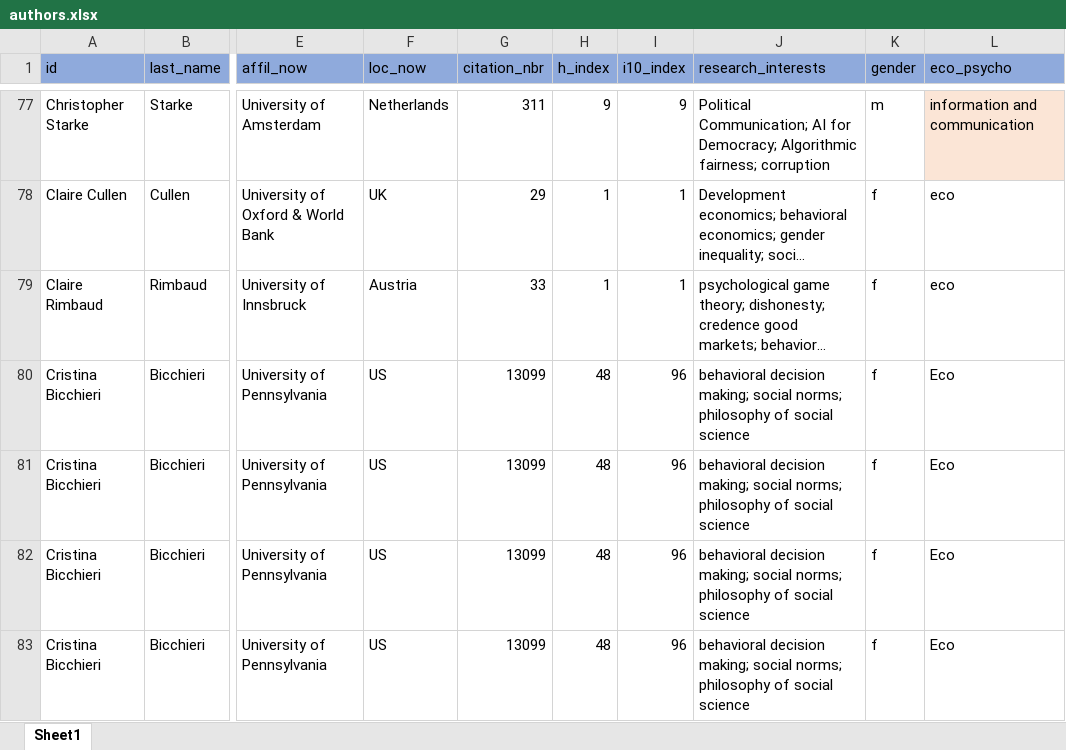
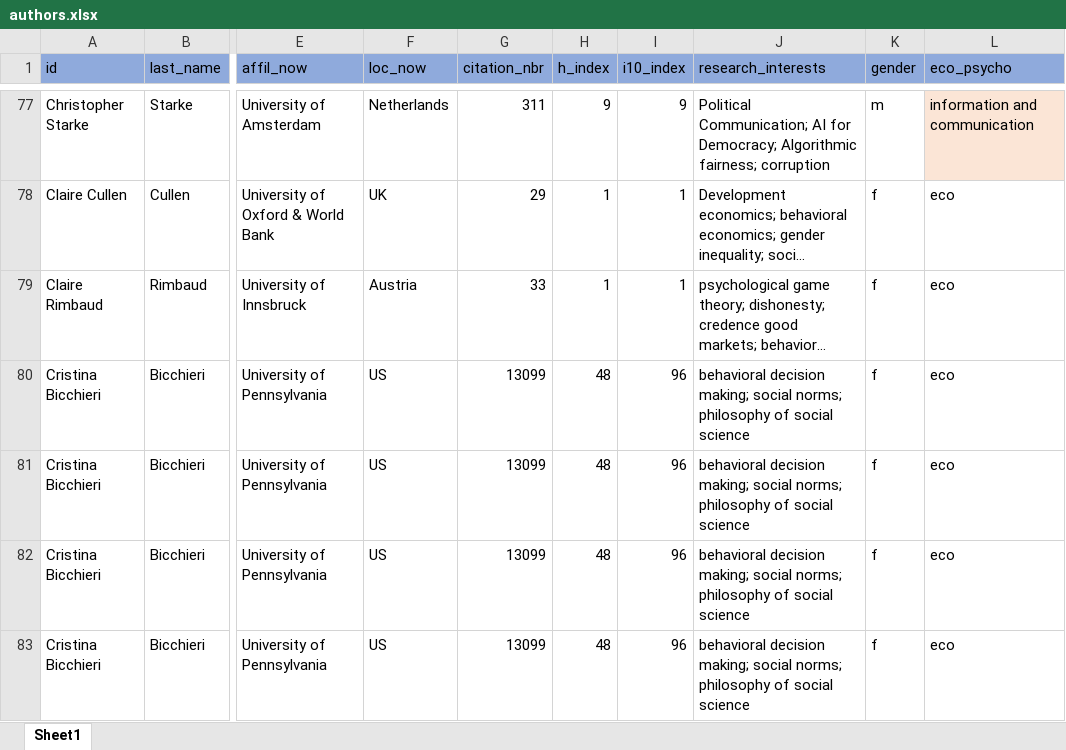
Before and after one commit to Dany389/social-norms-network-authors, an Excel workbook: authors.xlsx, sheet Sheet1, drawn as a sheet; only a part is shown, gaps mark what is left out; long unchanged cells end in …; values as stored, in another font and other column widths than the file's, no borders; the diff covers the shown part only; the diff names each change by its address in the sheet, - before the commit and + after, or states it on an @@ line.

Commit message:
changes

```diff
--- a/authors.xlsx (sheet Sheet1)
+++ b/authors.xlsx (sheet Sheet1)
-L80:L83 (eco_psycho): Eco
+L80:L83 (eco_psycho): eco
```
Also changed, not shown: 17 edited cells elsewhere in this sheet.
